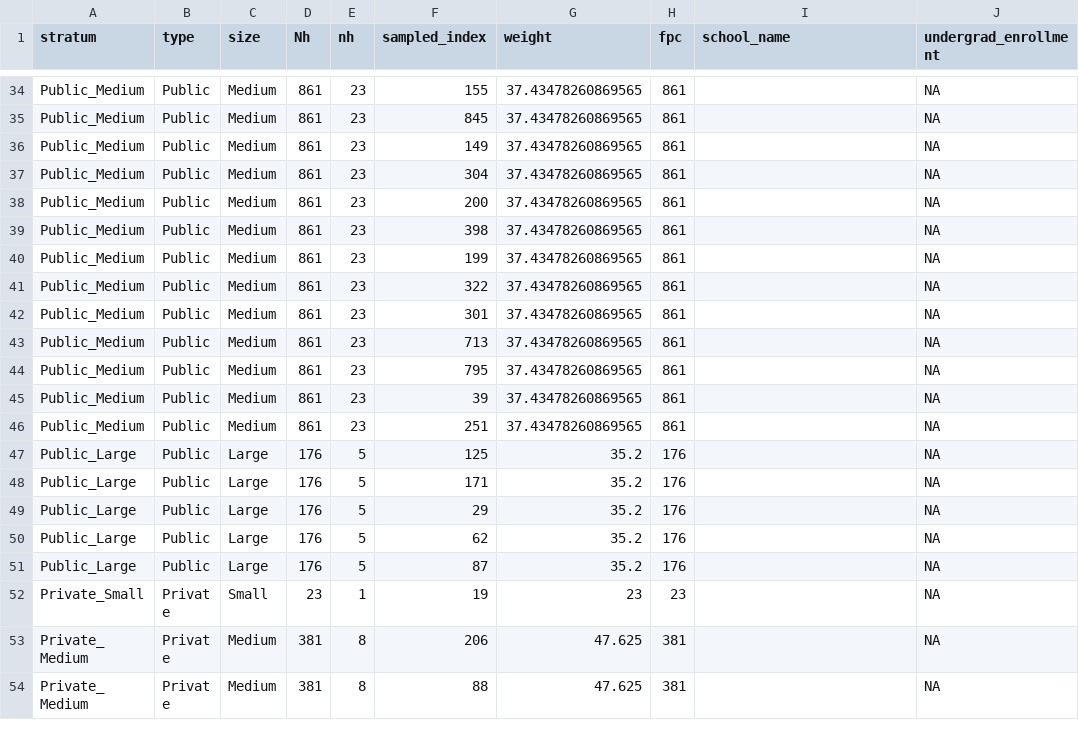
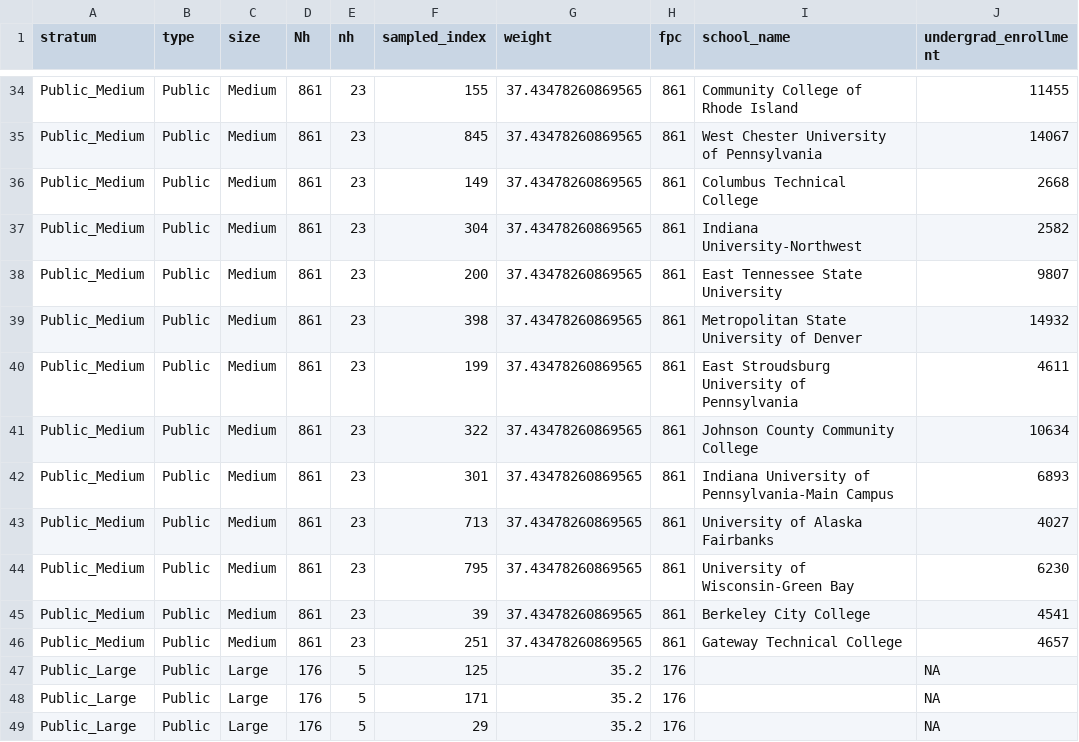
Before and after one commit to yuraheo/Study-Design-Project, a CSV file: q1.csv, drawn as a sheet; only a part is shown, gaps mark what is left out; the shorter side is filled out with more unchanged rows; the diff covers the shown part only; the diff names each change by its address in the sheet, - before the commit and + after, or states it on an @@ line.

```diff
--- a/q1.csv
+++ b/q1.csv
-I34 (school_name): (empty)
+I34 (school_name): Community College of Rhode Island
-J34 (undergrad_enrollment): NA
+J34 (undergrad_enrollment): 11455
-I35 (school_name): (empty)
+I35 (school_name): West Chester University of Pennsylvania
-J35 (undergrad_enrollment): NA
+J35 (undergrad_enrollment): 14067
-I36 (school_name): (empty)
+I36 (school_name): Columbus Technical College
-J36 (undergrad_enrollment): NA
+J36 (undergrad_enrollment): 2668
-I37 (school_name): (empty)
+I37 (school_name): Indiana University-Northwest
-J37 (undergrad_enrollment): NA
+J37 (undergrad_enrollment): 2582
-I38 (school_name): (empty)
+I38 (school_name): East Tennessee State University
-J38 (undergrad_enrollment): NA
+J38 (undergrad_enrollment): 9807
-I39 (school_name): (empty)
+I39 (school_name): Metropolitan State University of Denver
-J39 (undergrad_enrollment): NA
+J39 (undergrad_enrollment): 14932
-I40 (school_name): (empty)
+I40 (school_name): East Stroudsburg University of Pennsylvania
-J40 (undergrad_enrollment): NA
+J40 (undergrad_enrollment): 4611
-I41 (school_name): (empty)
+I41 (school_name): Johnson County Community College
-J41 (undergrad_enrollment): NA
+J41 (undergrad_enrollment): 10634
-I42 (school_name): (empty)
+I42 (school_name): Indiana University of Pennsylvania-Main Campus
-J42 (undergrad_enrollment): NA
+J42 (undergrad_enrollment): 6893
-I43 (school_name): (empty)
+I43 (school_name): University of Alaska Fairbanks
-J43 (undergrad_enrollment): NA
+J43 (undergrad_enrollment): 4027
-I44 (school_name): (empty)
+I44 (school_name): University of Wisconsin-Green Bay
-J44 (undergrad_enrollment): NA
+J44 (undergrad_enrollment): 6230
-I45 (school_name): (empty)
+I45 (school_name): Berkeley City College
-J45 (undergrad_enrollment): NA
+J45 (undergrad_enrollment): 4541
-I46 (school_name): (empty)
+I46 (school_name): Gateway Technical College
-J46 (undergrad_enrollment): NA
+J46 (undergrad_enrollment): 4657
```
Also changed, not shown: 64 edited cells elsewhere in this file.
